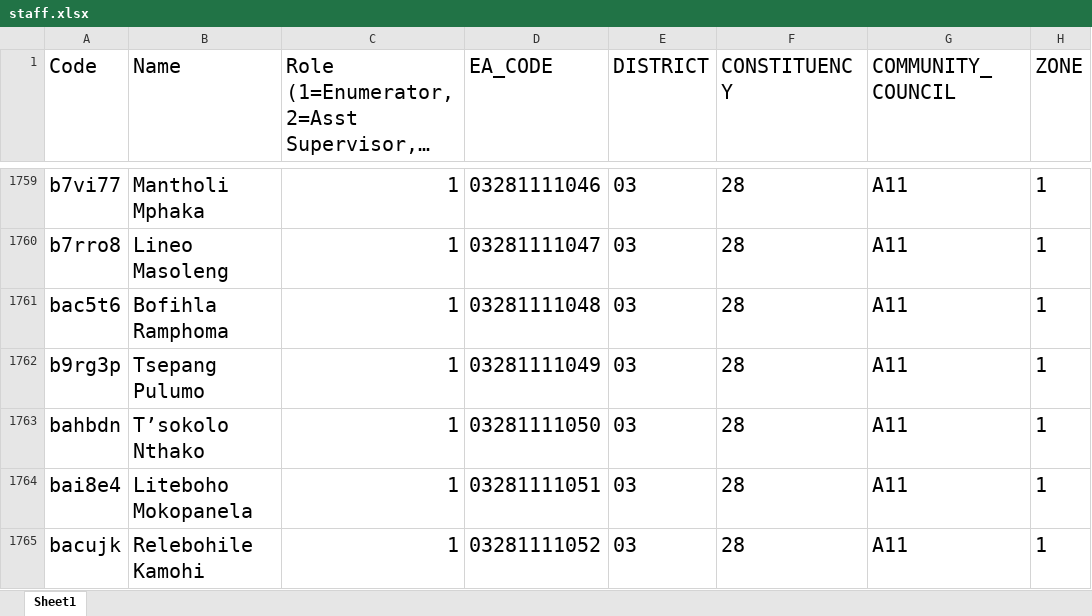
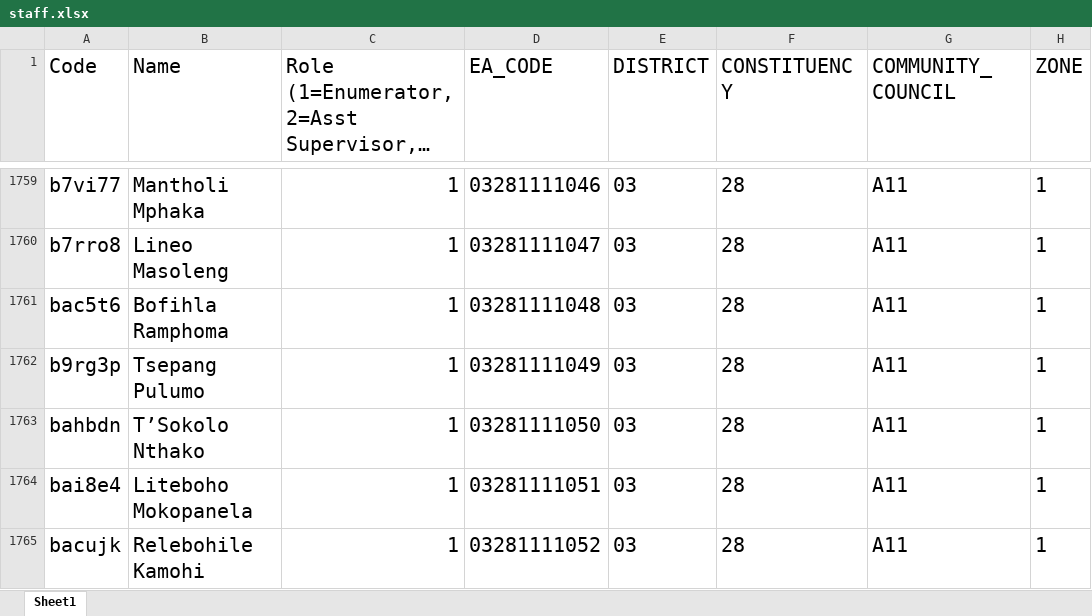
Before and after one commit to lso-statistics/Lesotho-census-2016, an Excel workbook: Menu/staff.xlsx, sheet Sheet1, drawn as a sheet; only a part is shown, gaps mark what is left out; long unchanged cells end in …; values as stored, in another font and other column widths than the file's, no borders; conditional formats not drawn; the diff covers the shown part only; the diff names each change by its address in the sheet, - before the commit and + after, or states it on an @@ line.

```diff
--- a/Menu/staff.xlsx (sheet Sheet1)
+++ b/Menu/staff.xlsx (sheet Sheet1)
-B1763 (Name): T’sokolo Nthako
+B1763 (Name): T’Sokolo Nthako
```
Also changed, not shown: 86 edited cells elsewhere in this sheet, 1 other file.
